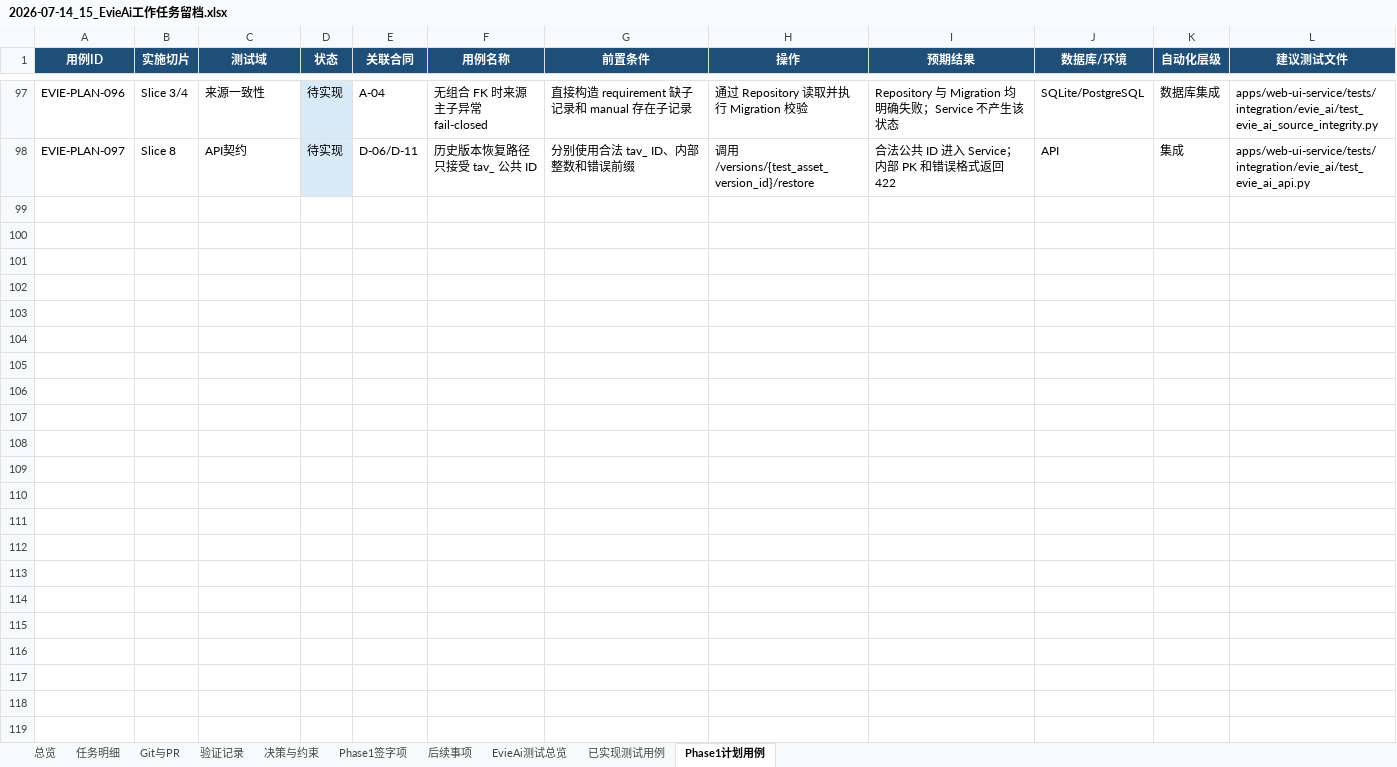
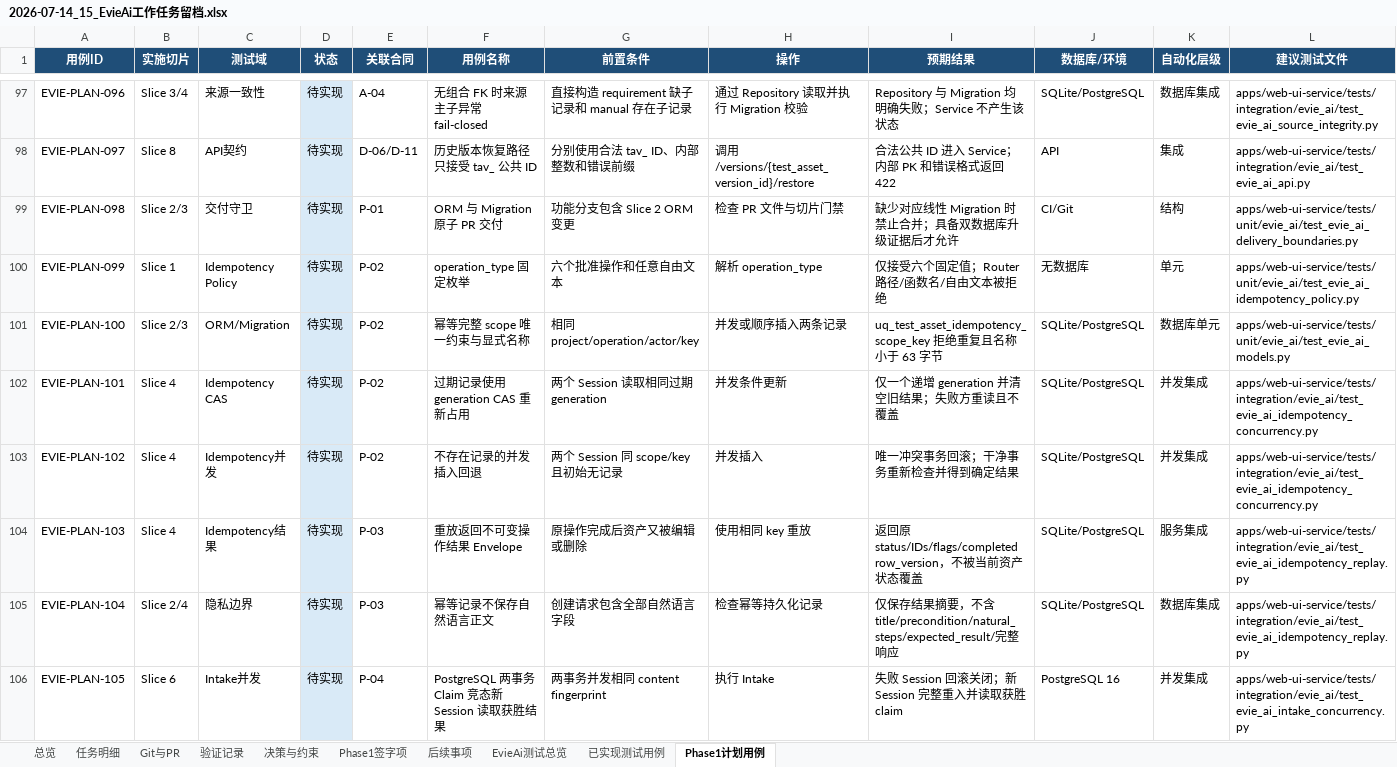
Before and after one commit to Chloeqq/ai-test-platform, an Excel workbook: docs/evie-ai/implementation/2026-07-14_15_EvieAi工作任务留档.xlsx, sheet Phase1计划用例, drawn as a sheet; only a part is shown, gaps mark what is left out; values as stored, in another font and other column widths than the file's, no borders; table styles not drawn; rows hold the shown columns only; the diff covers the shown part only; the diff names each change by its address in the sheet, - before the commit and + after, or states it on an @@ line.

Commit message:
docs(evie-ai): approve phase1 implementation plan

```diff
--- a/docs/evie-ai/implementation/2026-07-14_15_EvieAi工作任务留档.xlsx (sheet Phase1计划用例)
+++ b/docs/evie-ai/implementation/2026-07-14_15_EvieAi工作任务留档.xlsx (sheet Phase1计划用例)
+row 99: EVIE-PLAN-098 | Slice 2/3 | 交付守卫 | 待实现 | P-01 | ORM 与 Migration 原子 PR 交付 | 功能分支包含 Slice 2 ORM 变更 | 检查 PR 文件与切片门禁 | 缺少对应线性 Migration 时禁止合并；具备双数据库升级证据后才允许 | CI/Git | 结构 | apps/web-ui-service/tests/unit/evie_ai/test_evie_ai_delivery_boundaries.py
+row 100: EVIE-PLAN-099 | Slice 1 | Idempotency Policy | 待实现 | P-02 | operation_type 固定枚举 | 六个批准操作和任意自由文本 | 解析 operation_type | 仅接受六个固定值；Router 路径/函数名/自由文本被拒绝 | 无数据库 | 单元 | apps/web-ui-service/tests/unit/evie_ai/test_evie_ai_idempotency_policy.py
+row 101: EVIE-PLAN-100 | Slice 2/3 | ORM/Migration | 待实现 | P-02 | 幂等完整 scope 唯一约束与显式名称 | 相同 project/operation/actor/key | 并发或顺序插入两条记录 | uq_test_asset_idempotency_scope_key 拒绝重复且名称小于 63 字节 | SQLite/PostgreSQL | 数据库单元 | apps/web-ui-service/tests/unit/evie_ai/test_evie_ai_models.py
+row 102: EVIE-PLAN-101 | Slice 4 | Idempotency CAS | 待实现 | P-02 | 过期记录使用 generation CAS 重新占用 | 两个 Session 读取相同过期 generation | 并发条件更新 | 仅一个递增 generation 并清空旧结果；失败方重读且不覆盖 | SQLite/PostgreSQL | 并发集成 | apps/web-ui-service/tests/integration/evie_ai/test_evie_ai_idempotency_concurrency.py
+row 103: EVIE-PLAN-102 | Slice 4 | Idempotency并发 | 待实现 | P-02 | 不存在记录的并发插入回退 | 两个 Session 同 scope/key 且初始无记录 | 并发插入 | 唯一冲突事务回滚；干净事务重新检查并得到确定结果 | SQLite/PostgreSQL | 并发集成 | apps/web-ui-service/tests/integration/evie_ai/test_evie_ai_idempotency_concurrency.py
+row 104: EVIE-PLAN-103 | Slice 4 | Idempotency结果 | 待实现 | P-03 | 重放返回不可变操作结果 Envelope | 原操作完成后资产又被编辑或删除 | 使用相同 key 重放 | 返回原 status/IDs/flags/completed row_version，不被当前资产状态覆盖 | SQLite/PostgreSQL | 服务集成 | apps/web-ui-service/tests/integration/evie_ai/test_evie_ai_idempotency_replay.py
+row 105: EVIE-PLAN-104 | Slice 2/4 | 隐私边界 | 待实现 | P-03 | 幂等记录不保存自然语言正文 | 创建请求包含全部自然语言字段 | 检查幂等持久化记录 | 仅保存结果摘要，不含 title/precondition/natural_steps/expected_result/完整响应 | SQLite/PostgreSQL | 数据库集成 | apps/web-ui-service/tests/integration/evie_ai/test_evie_ai_idempotency_replay.py
+row 106: EVIE-PLAN-105 | Slice 6 | Intake并发 | 待实现 | P-04 | PostgreSQL 两事务 Claim 竞态新 Session 读取获胜结果 | 两事务并发相同 content fingerprint | 执行 Intake | 失败 Session 回滚关闭；新 Session 完整重入并读取获胜 claim | PostgreSQL 16 | 并发集成 | apps/web-ui-service/tests/integration/evie_ai/test_evie_ai_intake_concurrency.py
```
Also changed, not shown: 7 added rows elsewhere in this sheet, sheet 任务明细, sheet 验证记录, sheet 总览, sheet EvieAi测试总览, 2 other files.
